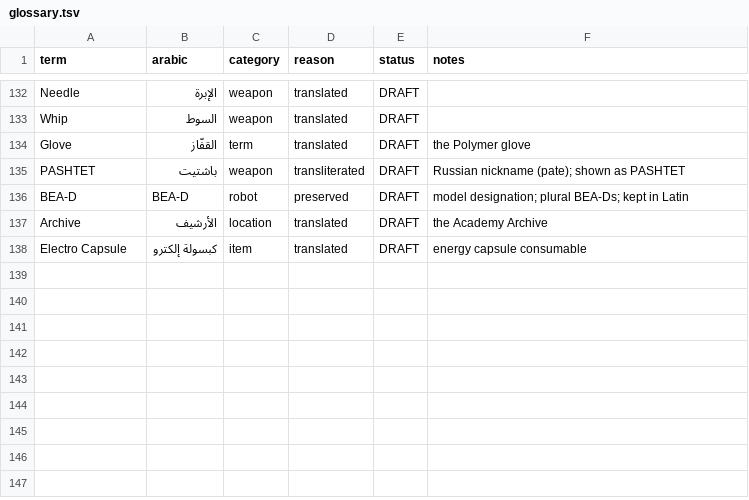
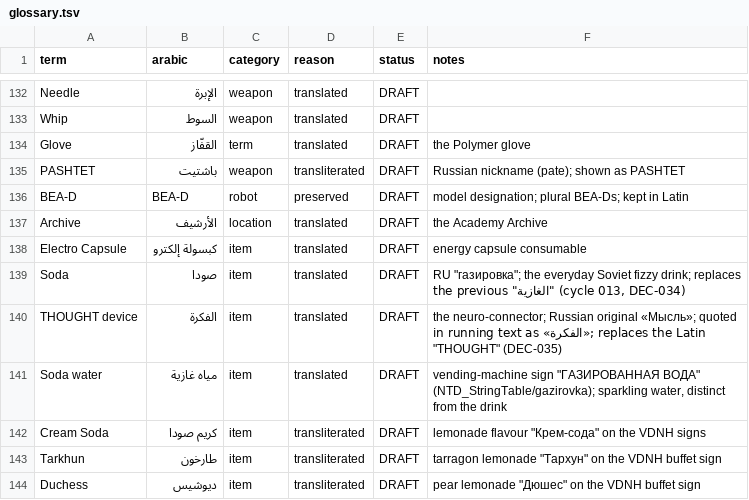
Before and after one commit to TDVVG-3/AtomicHeart-AR, a TSV file: glossary/glossary.tsv, drawn as a sheet; only a part is shown, gaps mark what is left out; the diff names each change by its address in the sheet, - before the commit and + after, or states it on an @@ line.

Commit message:
cycle 013: style/term fixes (soda DEC-034, tone pass DEC-033, THOUGHT DEC-035) + batch-2 chunks 0002-0015 to 50% coverage (13989/27618) + carrier p8 built and installed + docs (KI-028/029, DEC-031..038)

```diff
--- a/glossary/glossary.tsv
+++ b/glossary/glossary.tsv
+row 139: Soda | صودا | item | translated | DRAFT | RU "газировка"; the everyday Soviet fizzy drink; replaces the previous "الغازية" (cycle 013, DEC-034)
+row 140: THOUGHT device | الفكرة | item | translated | DRAFT | the neuro-connector; Russian original «Мысль»; quoted in running text as «الفكرة»; replaces the Latin "THOUGHT" (DEC-035)
+row 141: Soda water | مياه غازية | item | translated | DRAFT | vending-machine sign "ГАЗИРОВАННАЯ ВОДА" (NTD_StringTable/gazirovka); sparkling water, distinct from the drink
+row 142: Cream Soda | كريم صودا | item | transliterated | DRAFT | lemonade flavour "Крем-сода" on the VDNH signs
+row 143: Tarkhun | طارخون | item | transliterated | DRAFT | tarragon lemonade "Тархун" on the VDNH buffet sign
+row 144: Duchess | ديوشيس | item | transliterated | DRAFT | pear lemonade "Дюшес" on the VDNH buffet sign
```
Also changed, not shown: 53 other files.
